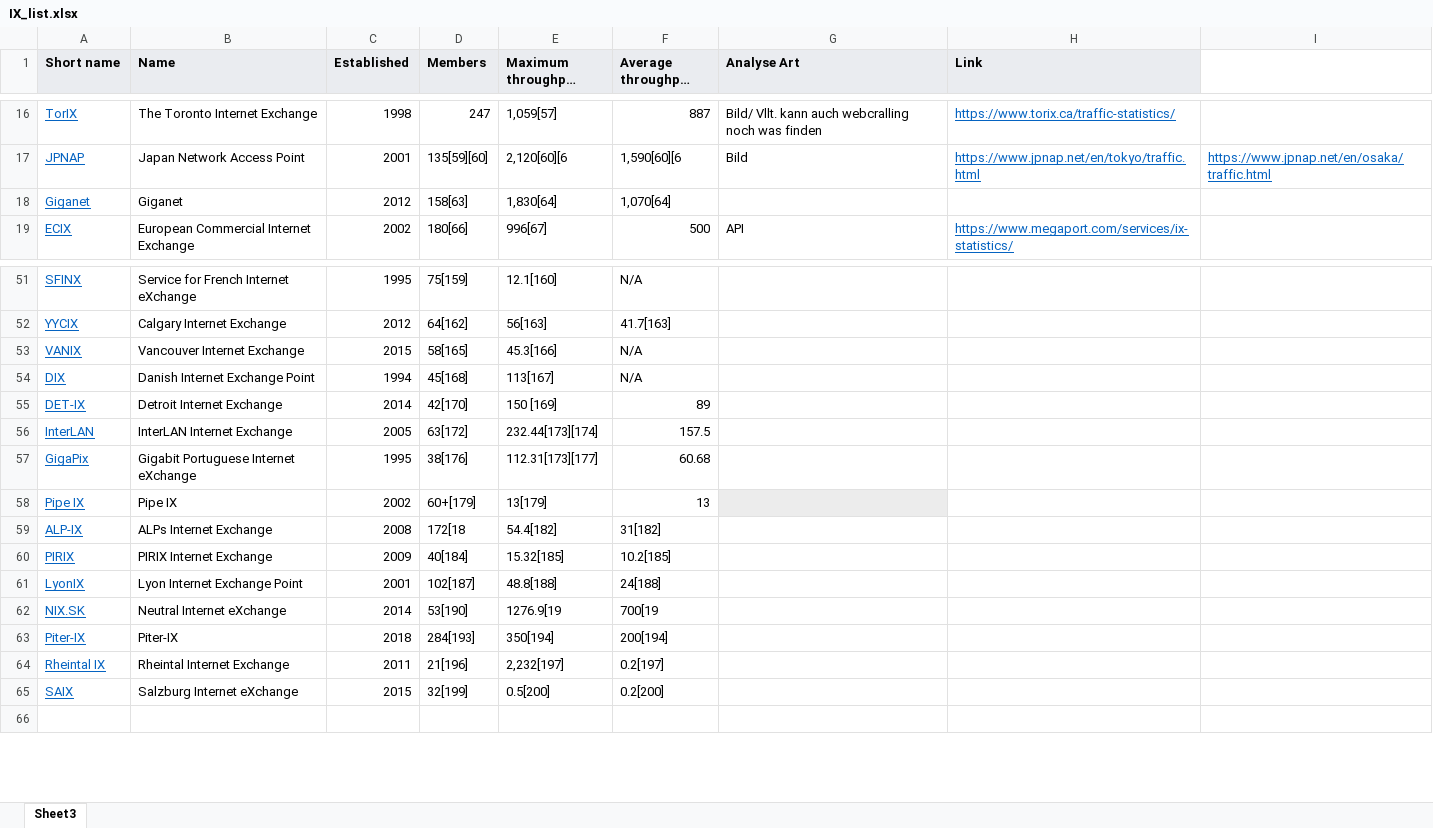
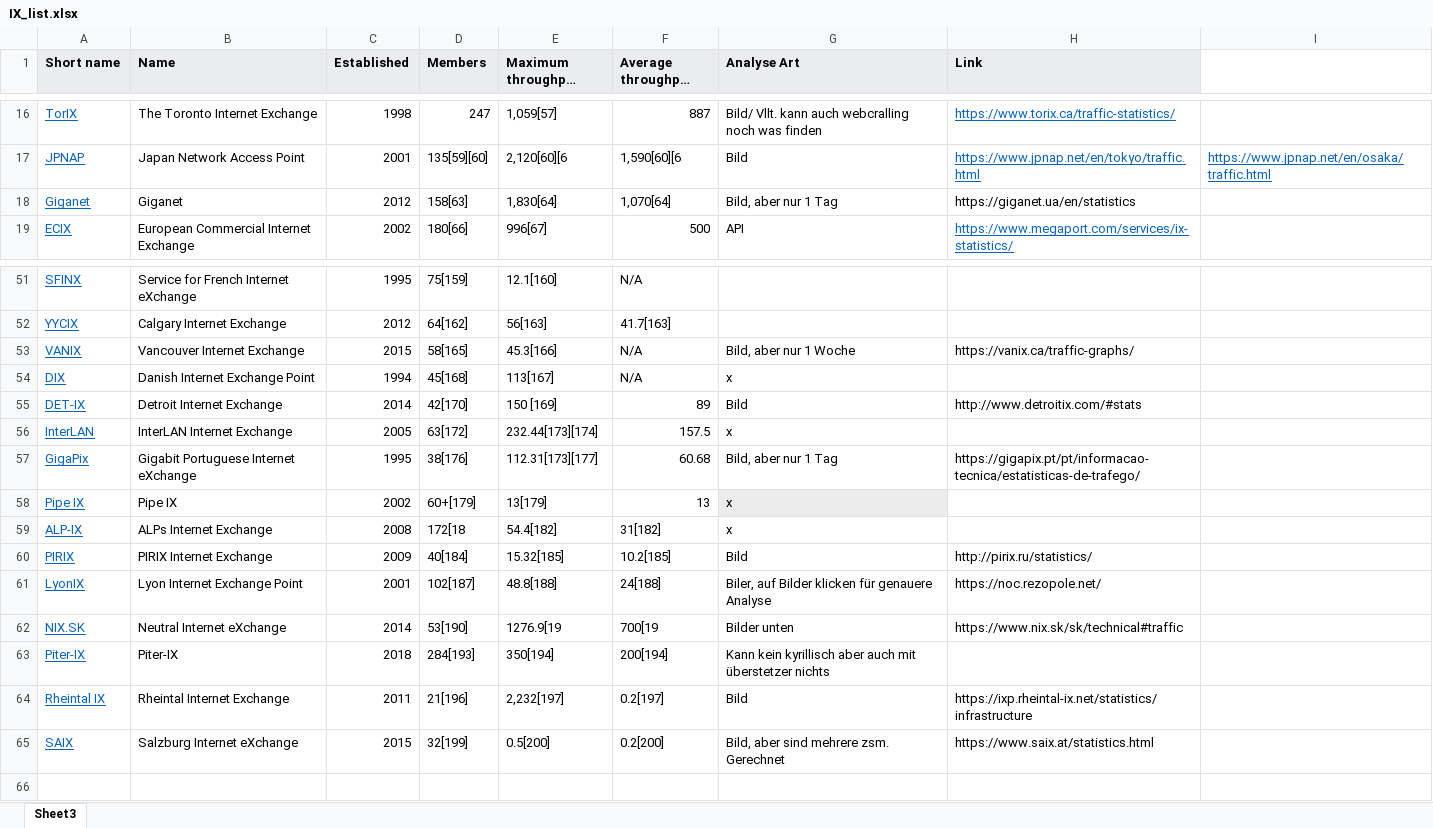
Before and after one commit to ga83bar/Corona-applied-machine-learning, an Excel workbook: src/data_collection/api_request/IX_list.xlsx, sheet Sheet3, drawn as a sheet; only a part is shown, gaps mark what is left out; long unchanged cells end in …; values as stored, in another font and other column widths than the file's, no borders; the diff names each change by its address in the sheet, - before the commit and + after, or states it on an @@ line.

Commit message:
aktualisierung der API/Bilder von IX

```diff
--- a/src/data_collection/api_request/IX_list.xlsx (sheet Sheet3)
+++ b/src/data_collection/api_request/IX_list.xlsx (sheet Sheet3)
-G18 (Analyse Art): (empty)
+G18 (Analyse Art): Bild, aber nur 1 Tag
-H18 (Link): (empty)
+H18 (Link): https://giganet.ua/en/statistics
-G53 (Analyse Art): (empty)
+G53 (Analyse Art): Bild, aber nur 1 Woche
-H53 (Link): (empty)
+H53 (Link): https://vanix.ca/traffic-graphs/
-G54 (Analyse Art): (empty)
+G54 (Analyse Art): x
-G55 (Analyse Art): (empty)
+G55 (Analyse Art): Bild
-H55 (Link): (empty)
+H55 (Link): http://www.detroitix.com/#stats
-G56 (Analyse Art): (empty)
+G56 (Analyse Art): x
-G57 (Analyse Art): (empty)
+G57 (Analyse Art): Bild, aber nur 1 Tag
-H57 (Link): (empty)
+H57 (Link): https://gigapix.pt/pt/informacao-tecnica/estatisticas-de-trafego/
-G58:G59 (Analyse Art): (empty)
+G58:G59 (Analyse Art): x
-G60 (Analyse Art): (empty)
+G60 (Analyse Art): Bild
-H60 (Link): (empty)
+H60 (Link): http://pirix.ru/statistics/
-G61 (Analyse Art): (empty)
+G61 (Analyse Art): Biler, auf Bilder klicken für genauere Analyse
-H61 (Link): (empty)
+H61 (Link): https://noc.rezopole.net/
-G62 (Analyse Art): (empty)
+G62 (Analyse Art): Bilder unten
-H62 (Link): (empty)
+H62 (Link): https://www.nix.sk/sk/technical#traffic
-G63 (Analyse Art): (empty)
+G63 (Analyse Art): Kann kein kyrillisch aber auch mit überstetzer nichts
-G64 (Analyse Art): (empty)
+G64 (Analyse Art): Bild
-H64 (Link): (empty)
+H64 (Link): https://ixp.rheintal-ix.net/statistics/infrastructure
-G65 (Analyse Art): (empty)
+G65 (Analyse Art): Bild, aber sind mehrere zsm. Gerechnet
-H65 (Link): (empty)
+H65 (Link): https://www.saix.at/statistics.html
```
